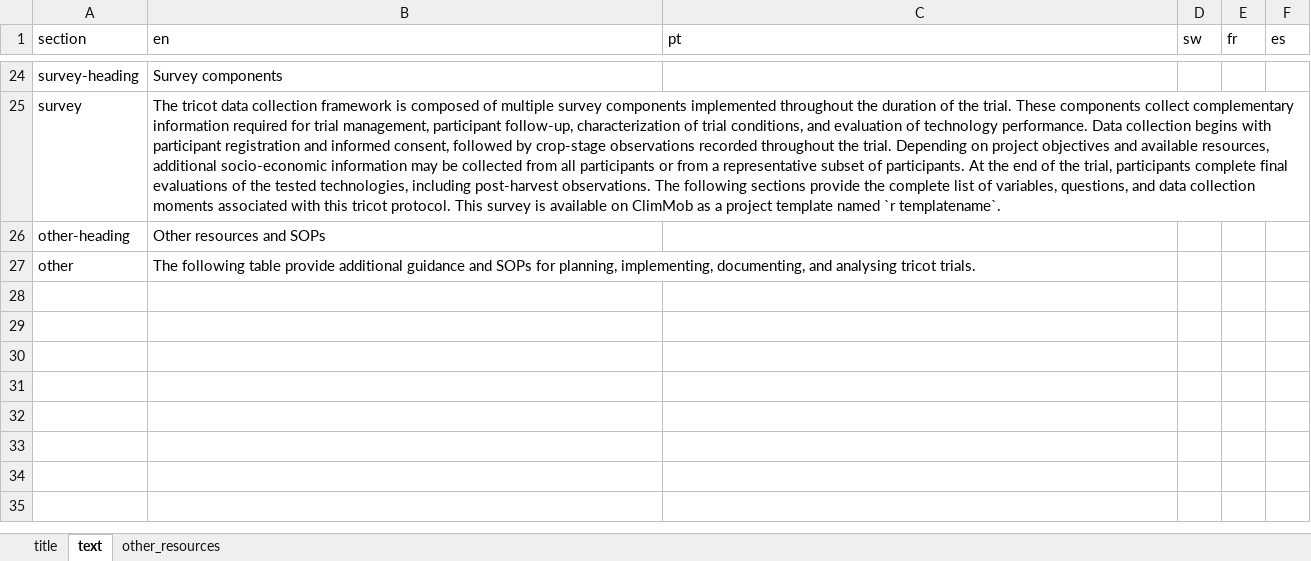
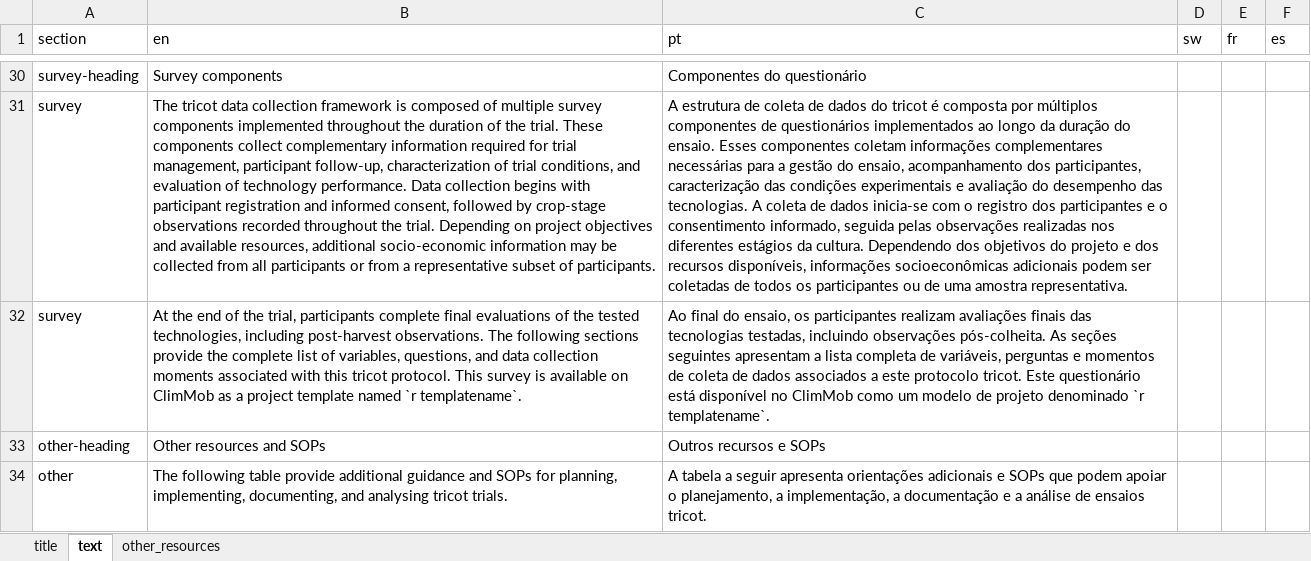
Before and after one commit to AgrDataSci/tricot-protocols, an Excel workbook: data/base-text-sop.xlsx, sheet text, drawn as a sheet; only a part is shown, gaps mark what is left out; values as stored, in another font and other column widths than the file's, no borders; addresses are those after the commit; the diff covers the shown part only; the diff names each change by its address in the sheet, - before the commit and + after, or states it on an @@ line.

```diff
--- a/data/base-text-sop.xlsx (sheet text)
+++ b/data/base-text-sop.xlsx (sheet text)
-C30 (pt): (empty)
+C30 (pt): Componentes do questionário
-B31 (en): …of participants. At the end of the trial, participants complete final evaluations of the tested technologies, including post-harvest observations. The following sections provide the complete list of variables, questions, and data collection moments associated with this tricot protocol. This survey is available on ClimMob as a project template named `r templatename`.
+B31 (en): …of participants.
-C31 (pt): (empty)
+C31 (pt): A estrutura de coleta de dados do tricot é composta por múltiplos componentes de questionários implementados ao longo da duração do ensaio. Esses componentes coletam informações complementares necessárias para a gestão do ensaio, acompanhamento dos participantes, caracterização das condições experimentais e avaliação do desempenho das tecnologias. A coleta de dados inicia-se com o registro dos participantes e o consentimento informado, seguida pelas observações realizadas nos diferentes estágios da cultura. Dependendo dos objetivos do projeto e dos recursos disponíveis, informações socioeconômicas adicionais podem ser coletadas de todos os participantes ou de uma amostra representativa.
+row 32: survey | At the end of the trial, participants complete final evaluations of the tested technologies, including post-harvest observations. The following sections provide the complete list of variables, questions, and data collection moments associated with this tricot protocol. This survey is available on ClimMob as a project template named `r templatename`. | Ao final do ensaio, os participantes realizam avaliações finais das tecnologias testadas, incluindo observações pós-colheita. As seções seguintes apresentam a lista completa de variáveis, perguntas e momentos de coleta de dados associados a este protocolo tricot. Este questionário está disponível no ClimMob como um modelo de projeto denominado `r templatename`.
-C33 (pt): (empty)
+C33 (pt): Outros recursos e SOPs
-C34 (pt): (empty)
+C34 (pt): A tabela a seguir apresenta orientações adicionais e SOPs que podem apoiar o planejamento, a implementação, a documentação e a análise de ensaios tricot.
```
Also changed, not shown: 7 added rows, 1 removed row and 23 edited cells elsewhere in this sheet, sheet other_resources, sheet title, data/sweetpotato-heading.xlsx, 4 other files.
